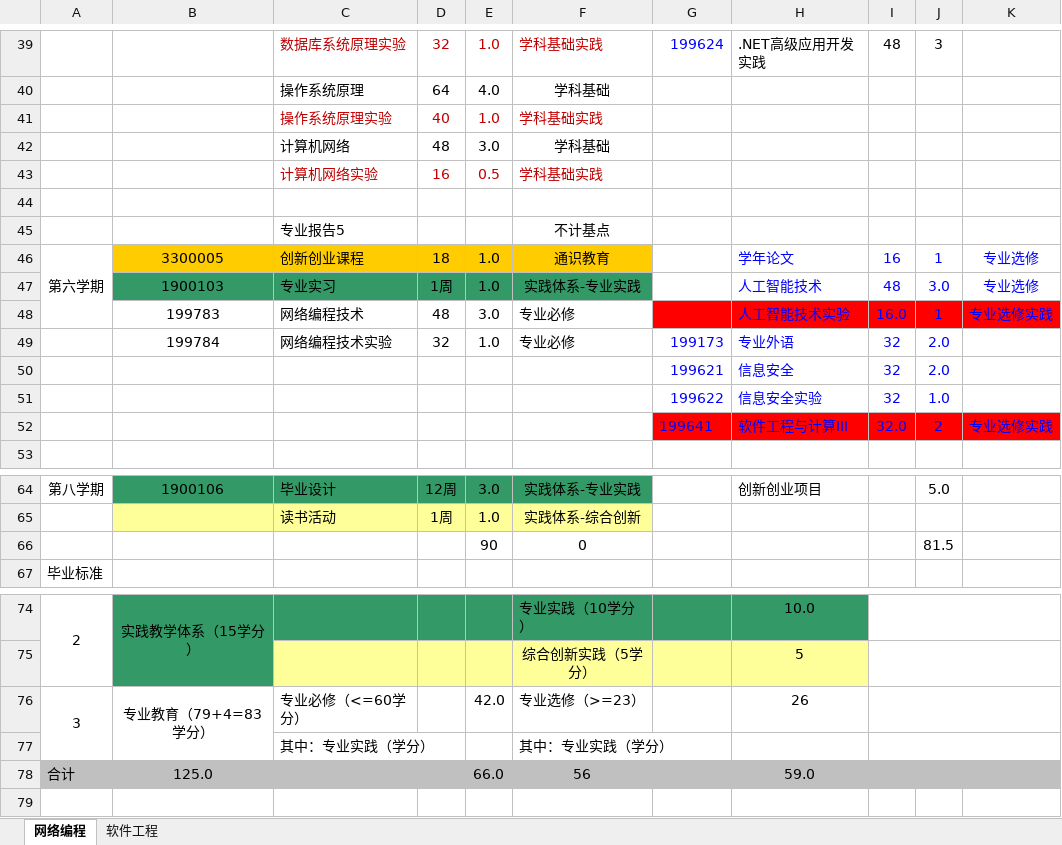
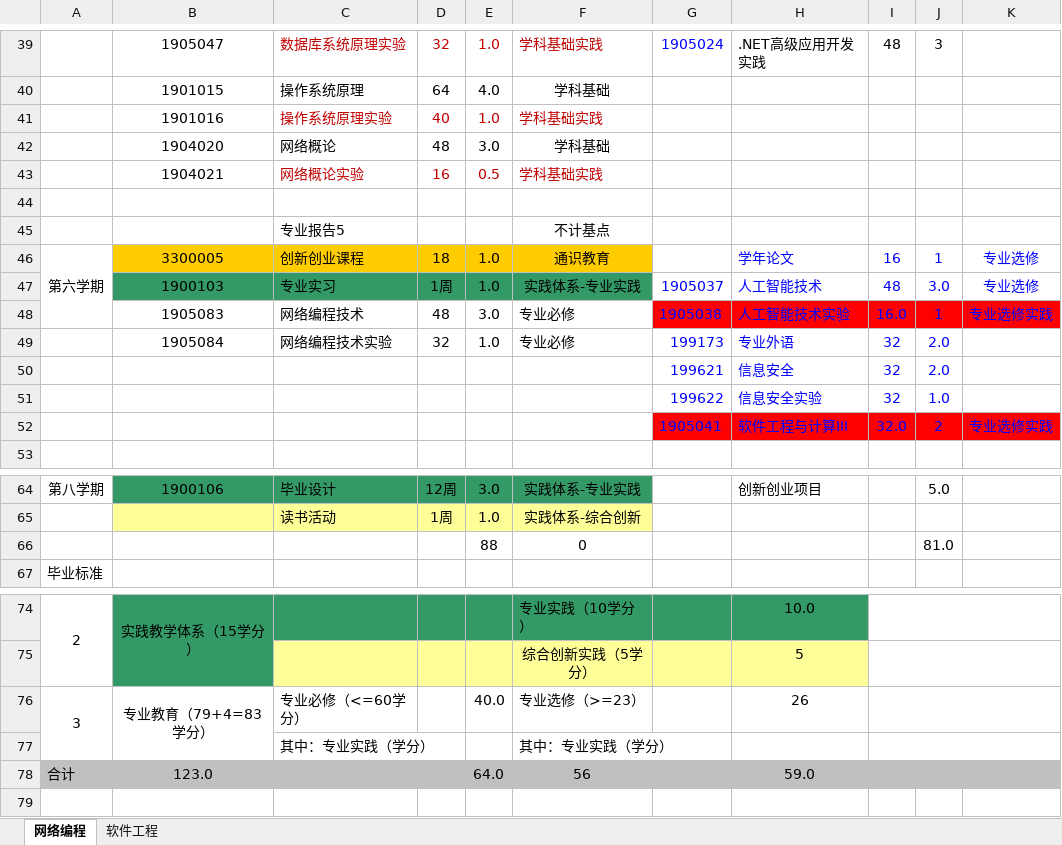
Before and after one commit to ciecclm/2016-, an Excel workbook: 2016版培养方案教学计划表（网络编程、软件工程）.xlsx, sheet 网络编程, drawn as a sheet; only a part is shown, gaps mark what is left out; values as stored, in another font and other column widths than the file's, no borders; removed rows and columns are numbered as before the commit, all else as after; the diff covers the shown part only; the diff names each change by its address in the sheet, - before the commit and + after, or states it on an @@ line.

```diff
--- a/2016版培养方案教学计划表（网络编程、软件工程）.xlsx (sheet 网络编程)
+++ b/2016版培养方案教学计划表（网络编程、软件工程）.xlsx (sheet 网络编程)
-B39: (empty)
+B39: 1905047
-G39: 199624
+G39: 1905024
-B40: (empty)
+B40: 1901015
-B41: (empty)
+B41: 1901016
-B42: (empty)
+B42: 1904020
-C42: 计算机网络
+C42: 网络概论
-B43: (empty)
+B43: 1904021
-C43: 计算机网络实验
+C43: 网络概论实验
-G47: (empty)
+G47: 1905037
-B48: 199783
+B48: 1905083
-G48: (empty)
+G48: 1905038
-B49: 199784
+B49: 1905084
-G52: 199641
+G52: 1905041
-row 66:  |  |  |  | 90 | 0 |  |  |  | 81.5
+row 66:  |  |  |  | 88 | 0 |  |  |  | 81.0
-E76: 42.0
+E76: 40.0
-B78: 125.0
+B78: 123.0
-E78: 66.0
+E78: 64.0
```
Also changed, not shown: 2 added rows, 2 removed rows, 29 edited cells and cell formats elsewhere in this sheet.
